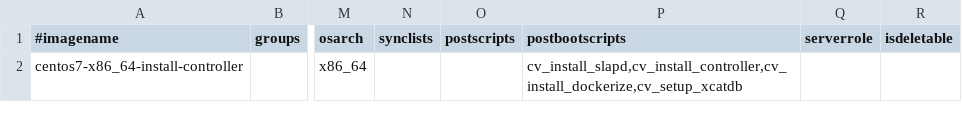
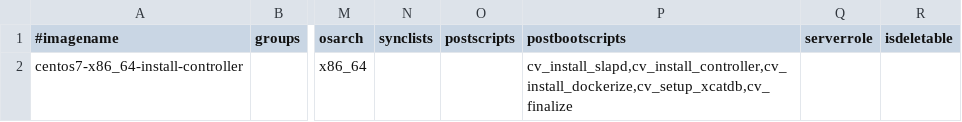
Before and after one commit to hicham-a/trinity, a CSV file: master/tables/osimage.csv, drawn as a sheet; only a part is shown, gaps mark what is left out; the diff names each change by its address in the sheet, - before the commit and + after, or states it on an @@ line.

Commit message:
added cv_finalize postcript in the instal-controller image definition (for initializing git)

```diff
--- a/master/tables/osimage.csv
+++ b/master/tables/osimage.csv
-P2 (postbootscripts): cv_install_slapd,cv_install_controller,cv_install_dockerize,cv_setup_xcatdb
+P2 (postbootscripts): cv_install_slapd,cv_install_controller,cv_install_dockerize,cv_setup_xcatdb,cv_finalize
```
